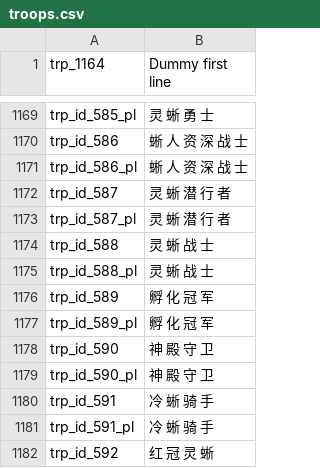
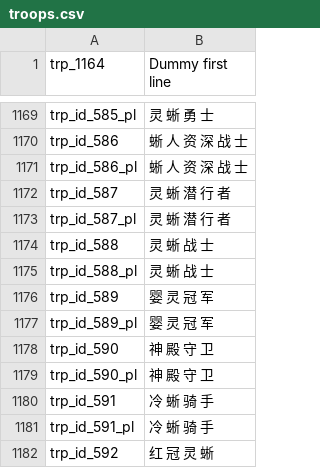
Before and after one commit to cqDiarmuid/diarmuidCNS, a CSV file: troops.csv, drawn as a sheet; only a part is shown, gaps mark what is left out.

Commit message:
孵 化 冠 军

```diff
--- a/troops.csv
+++ b/troops.csv
@@ -1175,4 +1175,4 @@ trp_id_588|灵 蜥 战 士
 trp_id_588_pl|灵 蜥 战 士
-trp_id_589|孵 化 冠 军
-trp_id_589_pl|孵 化 冠 军
+trp_id_589|婴 灵 冠 军
+trp_id_589_pl|婴 灵 冠 军
 trp_id_590|神 殿 守 卫
```
